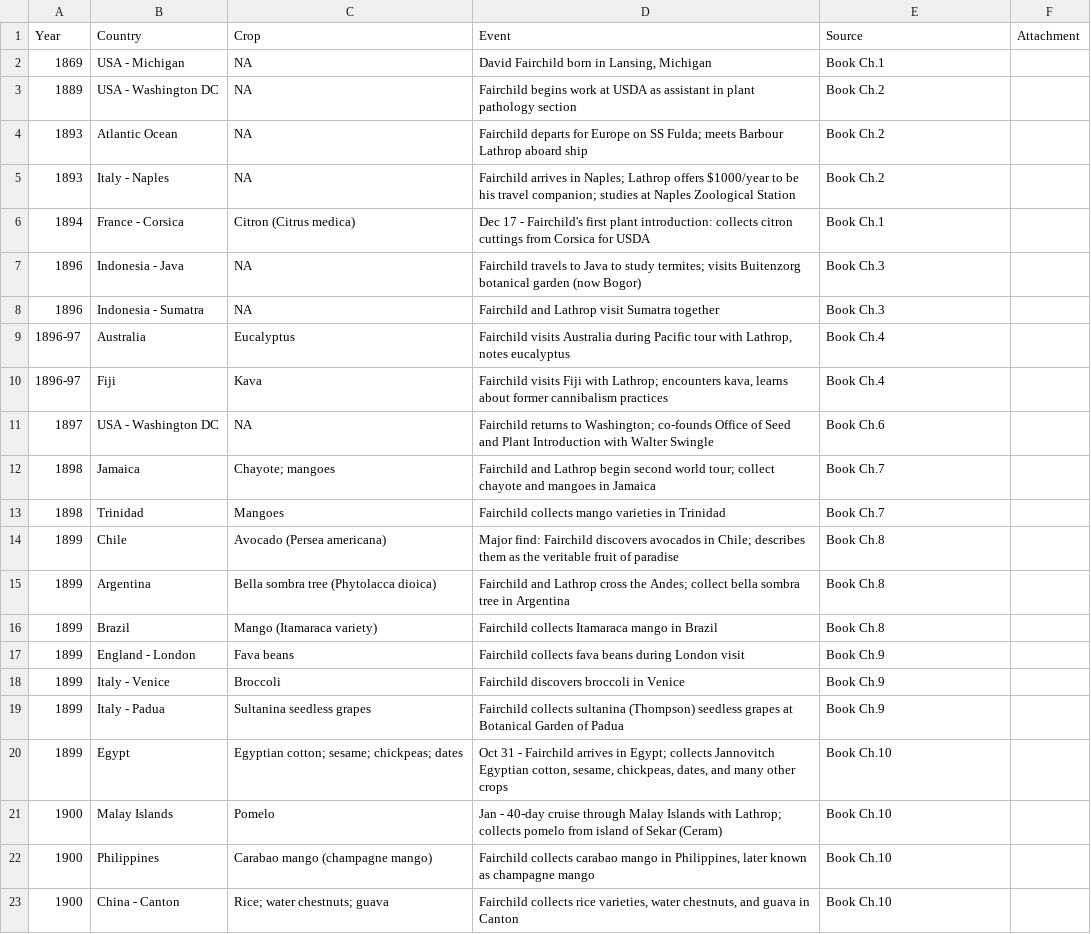
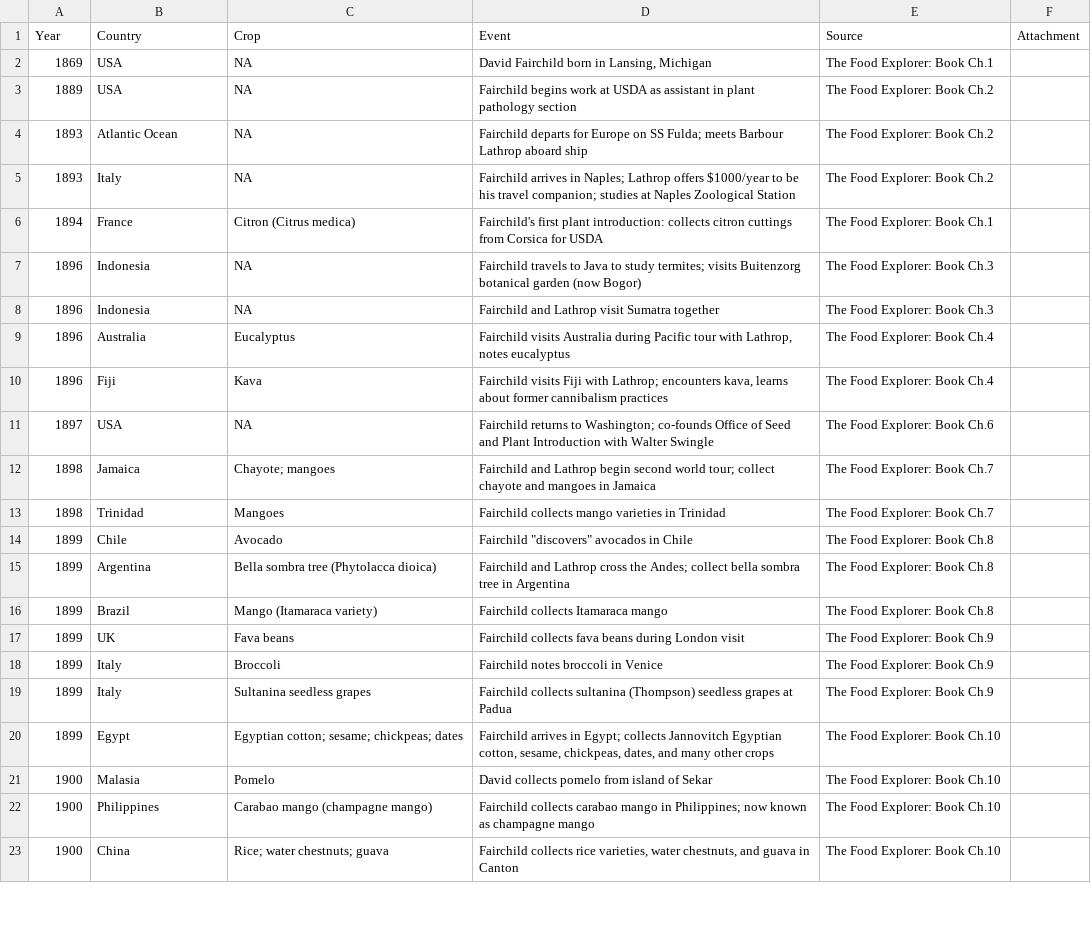
Before and after one commit to Juankosp/juankosp.github.io, a CSV file: David_Fairchild/Fairchild_timeline.csv, drawn as a sheet; only a part is shown; the diff covers the shown part only; the diff names each change by its address in the sheet, - before the commit and + after, or states it on an @@ line.

Commit message:
commitupdated csv of travels

```diff
--- a/David_Fairchild/Fairchild_timeline.csv
+++ b/David_Fairchild/Fairchild_timeline.csv
-B2 (Country): USA - Michigan
+B2 (Country): USA
-E2 (Source): Book Ch.1
+E2 (Source): The Food Explorer: Book Ch.1
-B3 (Country): USA - Washington DC
+B3 (Country): USA
-E3:E5 (Source): Book Ch.2
+E3:E5 (Source): The Food Explorer: Book Ch.2
-B5 (Country): Italy - Naples
+B5 (Country): Italy
-B6 (Country): France - Corsica
+B6 (Country): France
-D6 (Event): Dec 17 - Fairchild's first…
+D6 (Event): Fairchild's first…
-E6 (Source): Book Ch.1
+E6 (Source): The Food Explorer: Book Ch.1
-B7 (Country): Indonesia - Java
+B7 (Country): Indonesia
-E7:E8 (Source): Book Ch.3
+E7:E8 (Source): The Food Explorer: Book Ch.3
-B8 (Country): Indonesia - Sumatra
+B8 (Country): Indonesia
-A9:A10 (Year): 1896-97
+A9:A10 (Year): 1896
-E9:E10 (Source): Book Ch.4
+E9:E10 (Source): The Food Explorer: Book Ch.4
-B11 (Country): USA - Washington DC
+B11 (Country): USA
-E11 (Source): Book Ch.6
+E11 (Source): The Food Explorer: Book Ch.6
-E12:E13 (Source): Book Ch.7
+E12:E13 (Source): The Food Explorer: Book Ch.7
-C14 (Crop): Avocado (Persea americana)
+C14 (Crop): Avocado
-D14 (Event): Major find: Fairchild discovers avocados in Chile; describes them as the veritable fruit of paradise
+D14 (Event): Fairchild "discovers" avocados in Chile
-E14:E16 (Source): Book Ch.8
+E14:E16 (Source): The Food Explorer: Book Ch.8
-D16 (Event): Fairchild collects Itamaraca mango in Brazil
+D16 (Event): Fairchild collects Itamaraca mango
-B17 (Country): England - London
+B17 (Country): UK
-E17:E19 (Source): Book Ch.9
+E17:E19 (Source): The Food Explorer: Book Ch.9
-B18 (Country): Italy - Venice
+B18 (Country): Italy
-D18 (Event): Fairchild discovers broccoli in Venice
+D18 (Event): Fairchild notes broccoli in Venice
-B19 (Country): Italy - Padua
+B19 (Country): Italy
-D19 (Event): …grapes at Botanical Garden of Padua
+D19 (Event): …grapes at Padua
-D20 (Event): Oct 31 - Fairchild arrives…
+D20 (Event): Fairchild arrives…
-E20:E23 (Source): Book Ch.10
+E20:E23 (Source): The Food Explorer: Book Ch.10
-B21 (Country): Malay Islands
+B21 (Country): Malasia
-D21 (Event): Jan - 40-day cruise through Malay Islands with Lathrop; collects pomelo from island of Sekar (Ceram)
+D21 (Event): David collects pomelo from island of Sekar
-D22 (Event): …mango in Philippines, later known as…
+D22 (Event): …mango in Philippines; now known as…
-B23 (Country): China - Canton
+B23 (Country): China
```
Also changed, not shown: 2 added rows, 6 removed rows and 45 edited cells elsewhere in this file.
